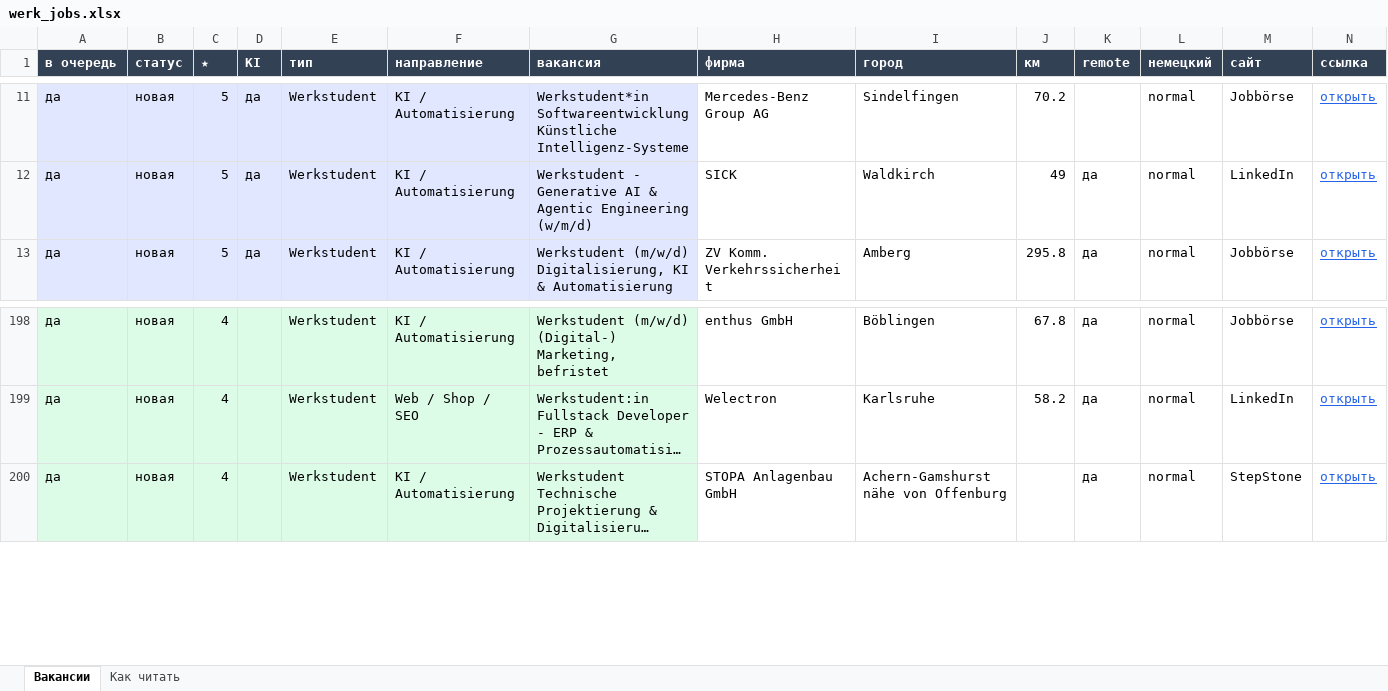
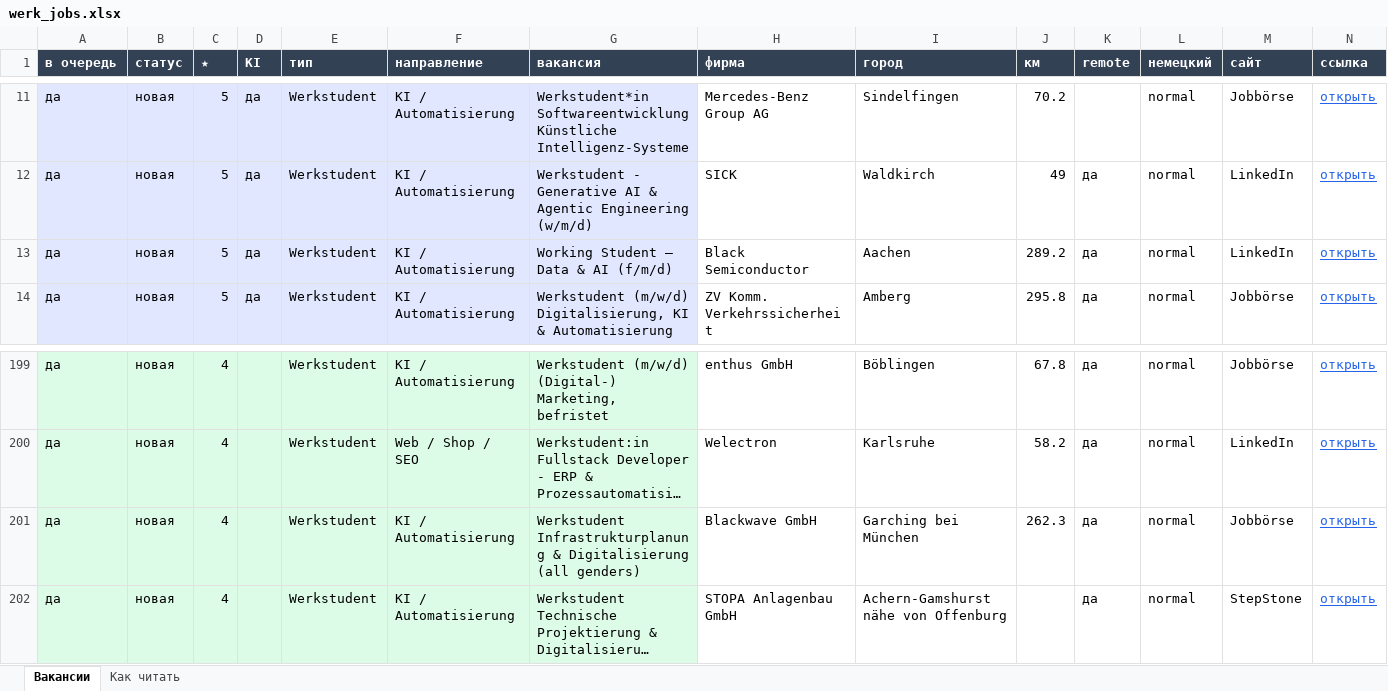
Before and after one commit to Nevrox228/wohnung-og, an Excel workbook: data/werk_jobs.xlsx, sheet Вакансии, drawn as a sheet; only a part is shown, gaps mark what is left out; long unchanged cells end in …; values as stored, in another font and other column widths than the file's, no borders; rows hold the shown columns only; the diff names each change by its address in the sheet, - before the commit and + after, or states it on an @@ line.

```diff
--- a/data/werk_jobs.xlsx (sheet Вакансии)
+++ b/data/werk_jobs.xlsx (sheet Вакансии)
+row 13: да | новая | 5 | да | Werkstudent | KI / Automatisierung | Working Student – Data & AI (f/m/d) | Black Semiconductor | Aachen | 289.2 | да | normal | LinkedIn | открыть
+row 201: да | новая | 4 |  | Werkstudent | KI / Automatisierung | Werkstudent Infrastrukturplanung & Digitalisierung (all genders) | Blackwave GmbH | Garching bei München | 262.3 | да | normal | Jobbörse | открыть
```
Also changed, not shown: data/eltern_jobs.xlsx, data/olya_jobs.xlsx, 9 other files.
